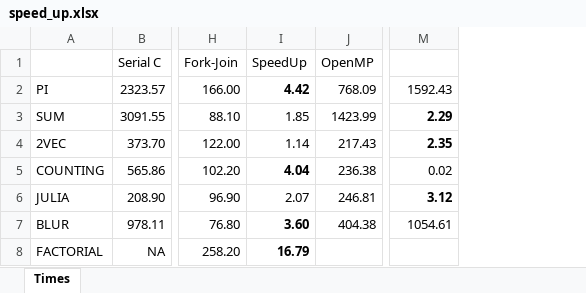
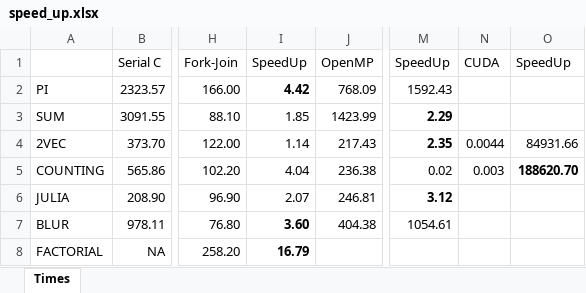
Before and after one commit to Manchas2k4/multiprocessors, an Excel workbook: speed_up.xlsx, sheet Times, drawn as a sheet; only a part is shown, gaps mark what is left out; values as stored, in another font and other column widths than the file's, no borders; the diff names each change by its address in the sheet, - before the commit and + after, or states it on an @@ line.

```diff
--- a/speed_up.xlsx (sheet Times)
+++ b/speed_up.xlsx (sheet Times)
+column N, rows 1-5: CUDA |  |  | 0.0044 | 0.003
+column O, rows 1-5: SpeedUp |  |  | 84931.66 | 188620.70
-M1: (empty)
+M1: SpeedUp
-I5 bold: on
+I5 bold: off
```
Also changed, not shown: 8 other files.
